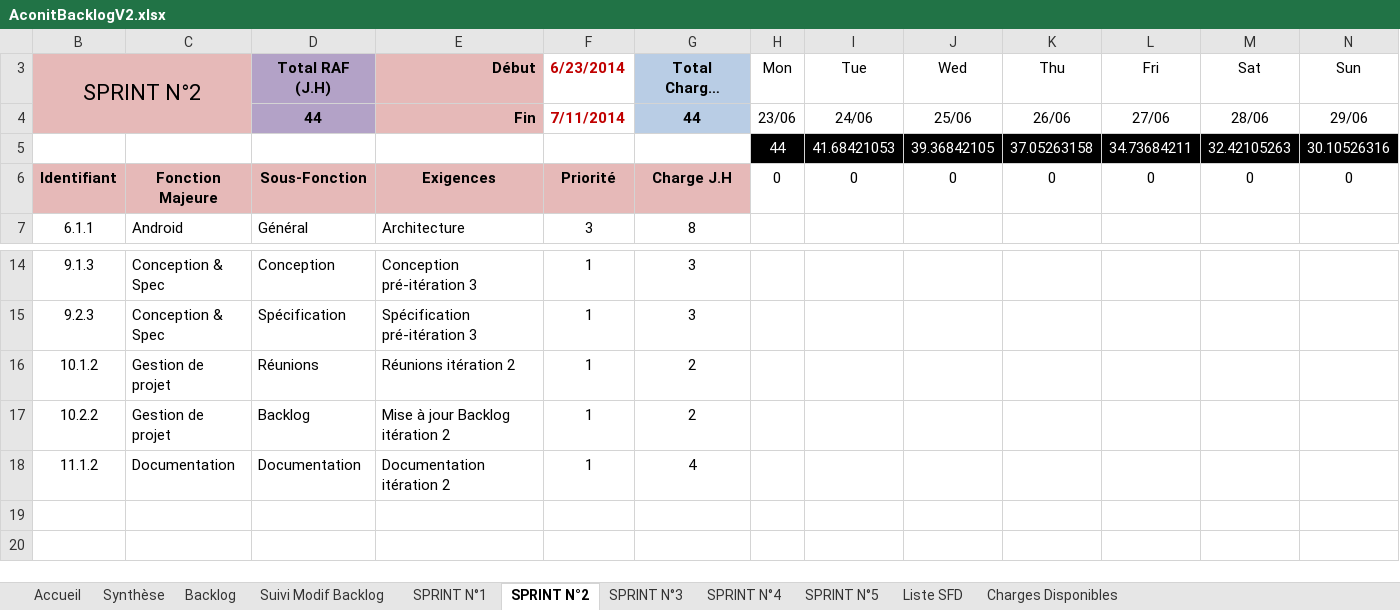
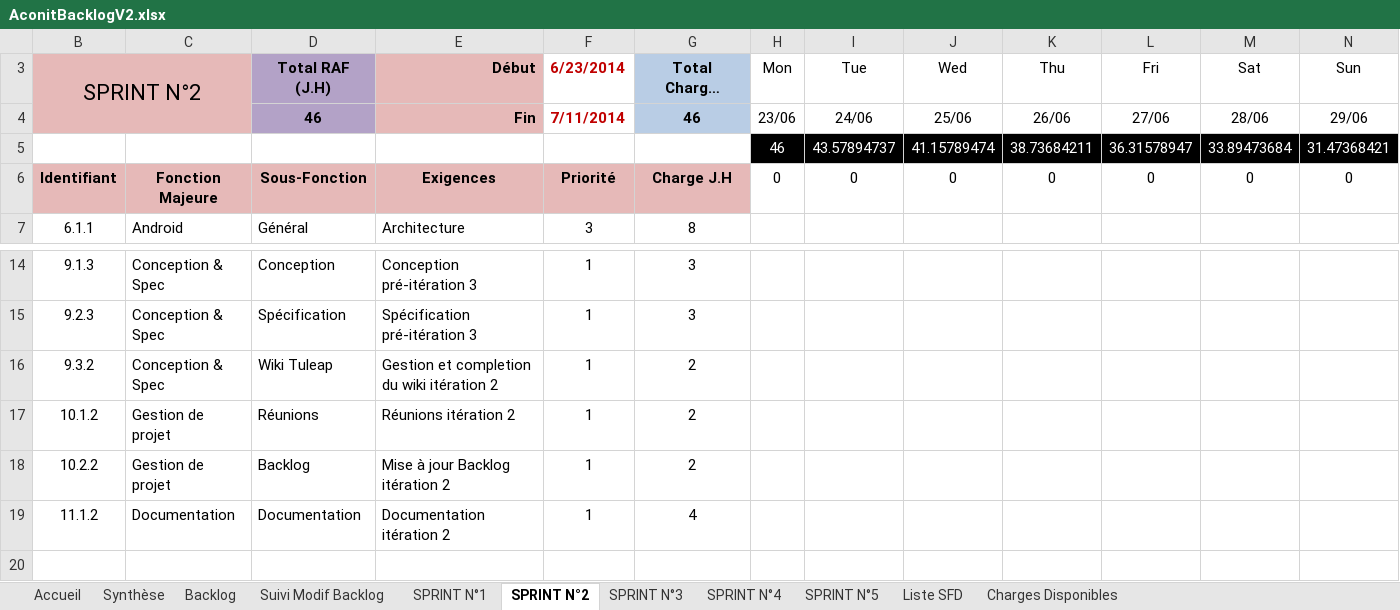
Before and after one commit to fletellier/cervin, an Excel workbook: doc/2014/AconitBacklogV2.xlsx, sheet SPRINT N°2, drawn as a sheet; only a part is shown, gaps mark what is left out; long unchanged cells end in …; values as stored, in another font and other column widths than the file's, no borders; charts and pictures and conditional formats not drawn; removed rows and columns are numbered as before the commit, all else as after; rows hold the shown columns only; the diff names each change by its address in the sheet, - before the commit and + after, or states it on an @@ line.

```diff
--- a/doc/2014/AconitBacklogV2.xlsx (sheet SPRINT N°2)
+++ b/doc/2014/AconitBacklogV2.xlsx (sheet SPRINT N°2)
-D4: 44
+D4: 46
-G4: 44
+G4: 46
-row 5: 5 | 9 | 10 | 11 | 7 | 8 | 44 | 41.68421053 | 39.36842105 | 37.05263158 | 34.73684211 | 32.42105263 | 30.10526316
+row 5: 5 | 9 | 10 | 11 | 7 | 8 | 46 | 43.57894737 | 41.15789474 | 38.73684211 | 36.31578947 | 33.89473684 | 31.47368421
+row 16: 9.3.2 | Conception & Spec | Wiki Tuleap | Gestion et completion du wiki itération 2 | 1 | 2
-row 19: (empty)
```
Also changed, not shown: sheet SPRINT N°5, sheet SPRINT N°3, sheet Backlog, sheet SPRINT N°1, sheet SPRINT N°4, sheet Synthèse, formulas that keep their value, hidden cells, charts or pictures.
